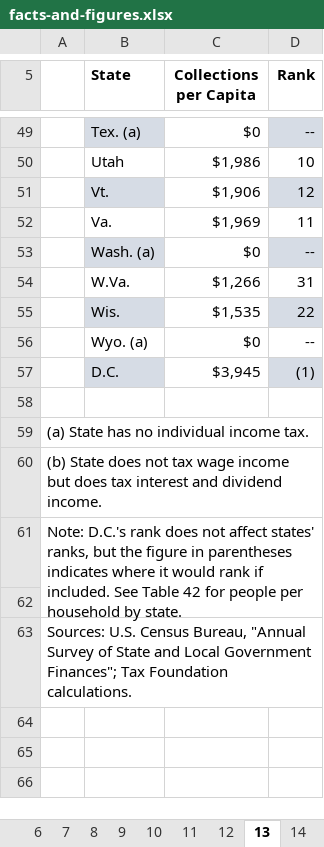
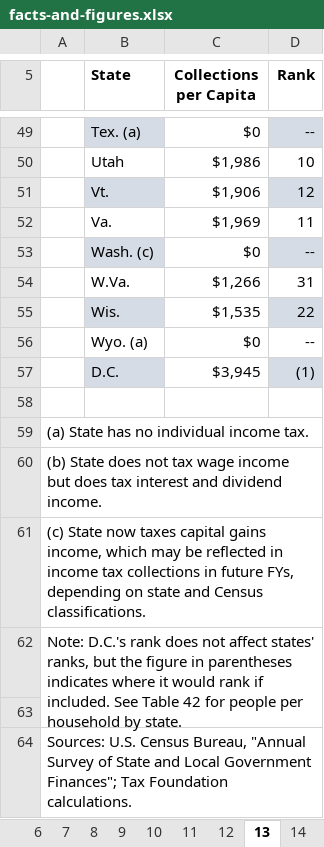
Before and after one commit to TaxFoundation/facts-and-figures-web, an Excel workbook: src/data/facts-and-figures.xlsx, sheet 13, drawn as a sheet; only a part is shown, gaps mark what is left out; values as stored, in another font and other column widths than the file's, no borders; conditional formats not drawn; the diff names each change by its address in the sheet, - before the commit and + after, or states it on an @@ line.

```diff
--- a/src/data/facts-and-figures.xlsx (sheet 13)
+++ b/src/data/facts-and-figures.xlsx (sheet 13)
-B53 (State): Wash. (a)
+B53 (State): Wash. (c)
+row 61: (c) State now taxes capital gains income, which may be reflected in income tax collections in future FYs, depending on state and Census classifications.
```
Also changed, not shown: sheet 12, sheet 42, sheet 11, 2 other files.
